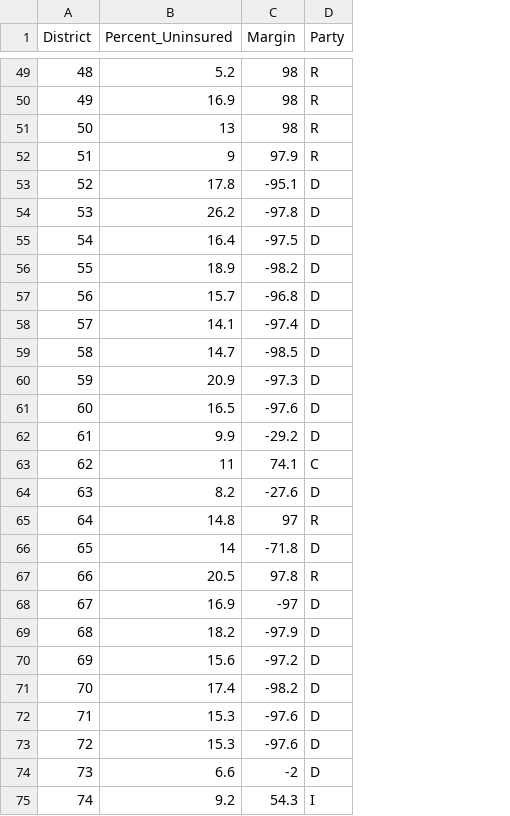
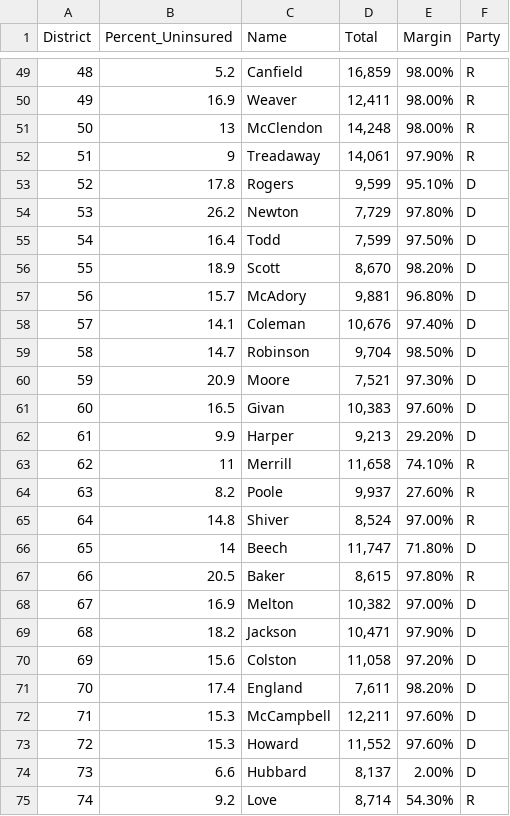
Before and after one commit to MOWENS117/MOWENS117.github.io, a CSV file: policy_paper/tidy_uninsured.csv, drawn as a sheet; only a part is shown, gaps mark what is left out; addresses are those after the commit; the diff covers the shown part only; the diff names each change by its address in the sheet, - before the commit and + after, or states it on an @@ line.

```diff
--- a/policy_paper/tidy_uninsured.csv
+++ b/policy_paper/tidy_uninsured.csv
+column C (Name), rows 49-75: Canfield | Weaver | McClendon | Treadaway | Rogers | Newton | Todd | Scott | McAdory | Coleman | Robinson | Moore | Givan | Harper | Merrill | Poole | Shiver | Beech | Baker | Melton | Jackson | Colston | England | McCampbell | Howard | Hubbard | Love
+column D (Total), rows 49-75: 16,859 | 12,411 | 14,248 | 14,061 | 9,599 | 7,729 | 7,599 | 8,670 | 9,881 | 10,676 | 9,704 | 7,521 | 10,383 | 9,213 | 11,658 | 9,937 | 8,524 | 11,747 | 8,615 | 10,382 | 10,471 | 11,058 | 7,611 | 12,211 | 11,552 | 8,137 | 8,714
-E49:E51 (Margin): 98
+E49:E51 (Margin): 98.00%
-E52 (Margin): 97.9
+E52 (Margin): 97.90%
-E53 (Margin): -95.1
+E53 (Margin): 95.10%
-E54 (Margin): -97.8
+E54 (Margin): 97.80%
-E55 (Margin): -97.5
+E55 (Margin): 97.50%
-E56 (Margin): -98.2
+E56 (Margin): 98.20%
-E57 (Margin): -96.8
+E57 (Margin): 96.80%
-E58 (Margin): -97.4
+E58 (Margin): 97.40%
-E59 (Margin): -98.5
+E59 (Margin): 98.50%
-E60 (Margin): -97.3
+E60 (Margin): 97.30%
-E61 (Margin): -97.6
+E61 (Margin): 97.60%
-E62 (Margin): -29.2
+E62 (Margin): 29.20%
-E63 (Margin): 74.1
+E63 (Margin): 74.10%
-F63 (Party): C
+F63 (Party): R
-E64 (Margin): -27.6
+E64 (Margin): 27.60%
-F64 (Party): D
+F64 (Party): R
-E65 (Margin): 97
+E65 (Margin): 97.00%
-E66 (Margin): -71.8
+E66 (Margin): 71.80%
-E67 (Margin): 97.8
+E67 (Margin): 97.80%
-E68 (Margin): -97
+E68 (Margin): 97.00%
-E69 (Margin): -97.9
+E69 (Margin): 97.90%
-E70 (Margin): -97.2
+E70 (Margin): 97.20%
-E71 (Margin): -98.2
+E71 (Margin): 98.20%
-E72:E73 (Margin): -97.6
+E72:E73 (Margin): 97.60%
-E74 (Margin): -2
+E74 (Margin): 2.00%
-E75 (Margin): 54.3
+E75 (Margin): 54.30%
-F75 (Party): I
+F75 (Party): R
```
Also changed, not shown: 101 edited cells elsewhere in this file.
